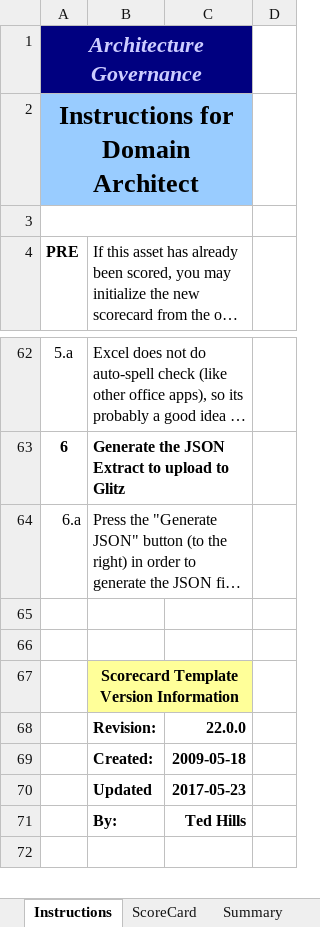
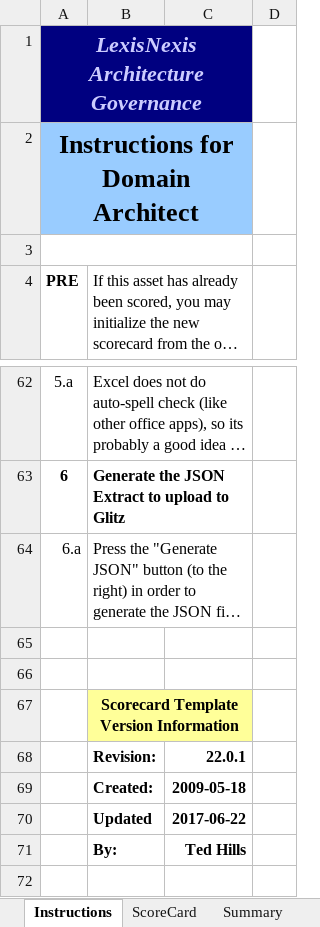
Before and after one commit to isailhobie/GoldenRulesForEnterpriseArchitecture, an Excel workbook: System Asset Scorecard.xlsm, sheet Instructions, drawn as a sheet; only a part is shown, gaps mark what is left out; long unchanged cells end in …; values as stored, in another font and other column widths than the file's, no borders; charts and pictures not drawn; the diff names each change by its address in the sheet, - before the commit and + after, or states it on an @@ line.

```diff
--- a/System Asset Scorecard.xlsm (sheet Instructions)
+++ b/System Asset Scorecard.xlsm (sheet Instructions)
-A1: Architecture Governance
+A1: LexisNexis Architecture Governance
-C68: 22.0.0
+C68: 22.0.1
-C70: 2017-05-23
+C70: 2017-06-22
```
Also changed, not shown: sheet Change History, sheet 2. Compliant, sheet ScoreCard, sheet Summary, sheet 1. Secure, formulas that keep their value, charts or pictures.
